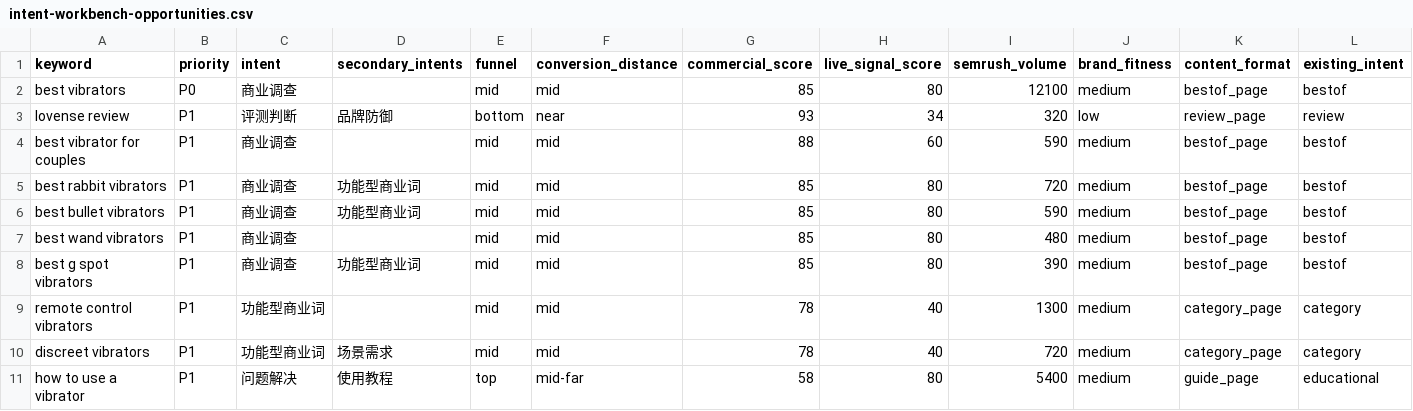
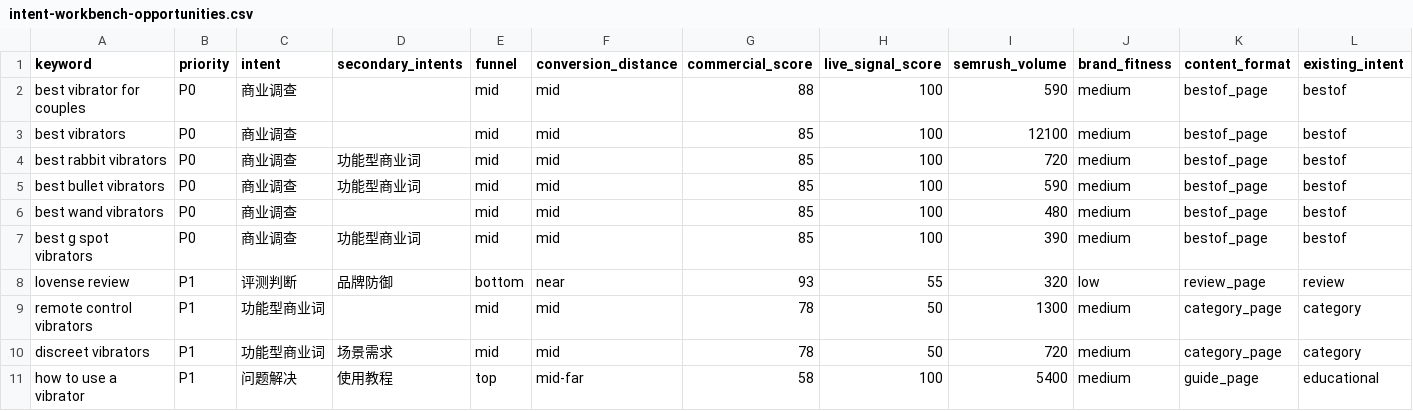
Before and after one commit to 1596941391qq/1596941391qq.github.io, a CSV file: data/intent-workbench/arousen/intent-workbench-opportunities.csv, drawn as a sheet; only a part is shown; removed rows and columns are numbered as before the commit, all else as after; rows hold the shown columns only; the diff names each change by its address in the sheet, - before the commit and + after, or states it on an @@ line.

```diff
--- a/data/intent-workbench/arousen/intent-workbench-opportunities.csv
+++ b/data/intent-workbench/arousen/intent-workbench-opportunities.csv
+row 2: best vibrator for couples | P0 | 商业调查 |  | mid | mid | 88 | 100 | 590 | medium | bestof_page | bestof
-H3 (live_signal_score): 80
+H3 (live_signal_score): 100
-row 3: lovense review | P1 | 评测判断 | 品牌防御 | bottom | near | 93 | 34 | 320 | low | review_page | review
-row 4: best vibrator for couples | P1 | 商业调查 |  | mid | mid | 88 | 60 | 590 | medium | bestof_page | bestof
-B4:B7 (priority): P1
+B4:B7 (priority): P0
-H4:H7 (live_signal_score): 80
+H4:H7 (live_signal_score): 100
+row 8: lovense review | P1 | 评测判断 | 品牌防御 | bottom | near | 93 | 55 | 320 | low | review_page | review
-H9:H10 (live_signal_score): 40
+H9:H10 (live_signal_score): 50
-H11 (live_signal_score): 80
+H11 (live_signal_score): 100
```
Also changed, not shown: 4 other files.
